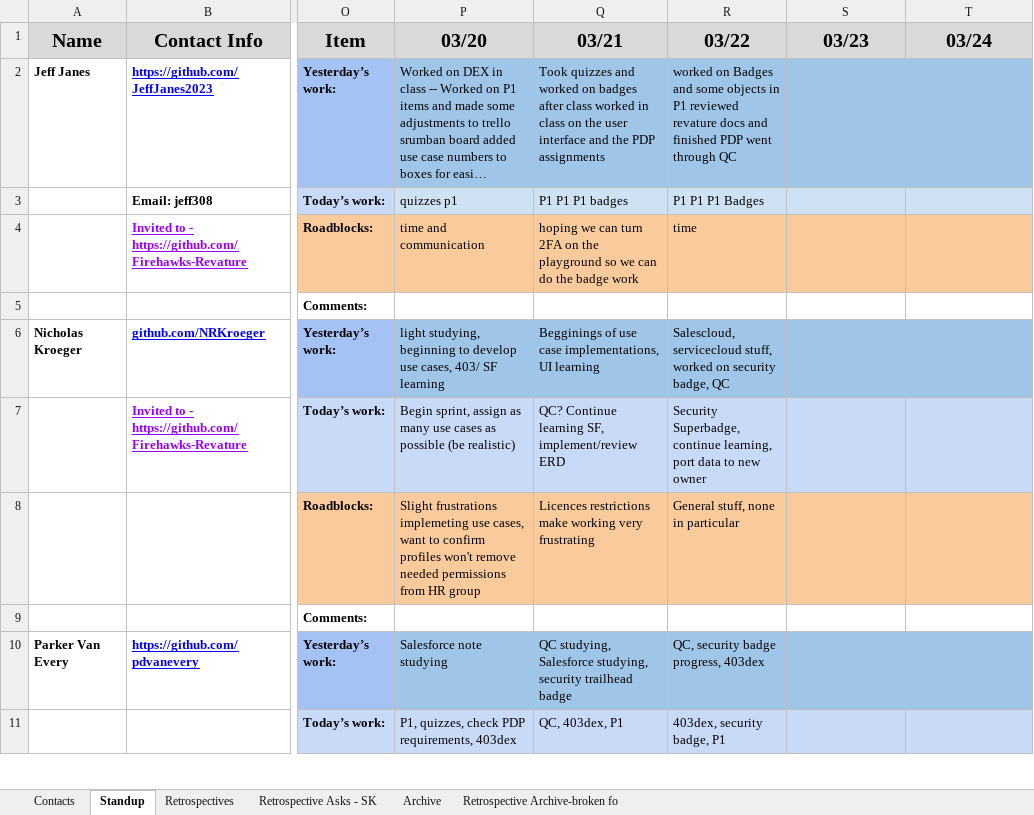
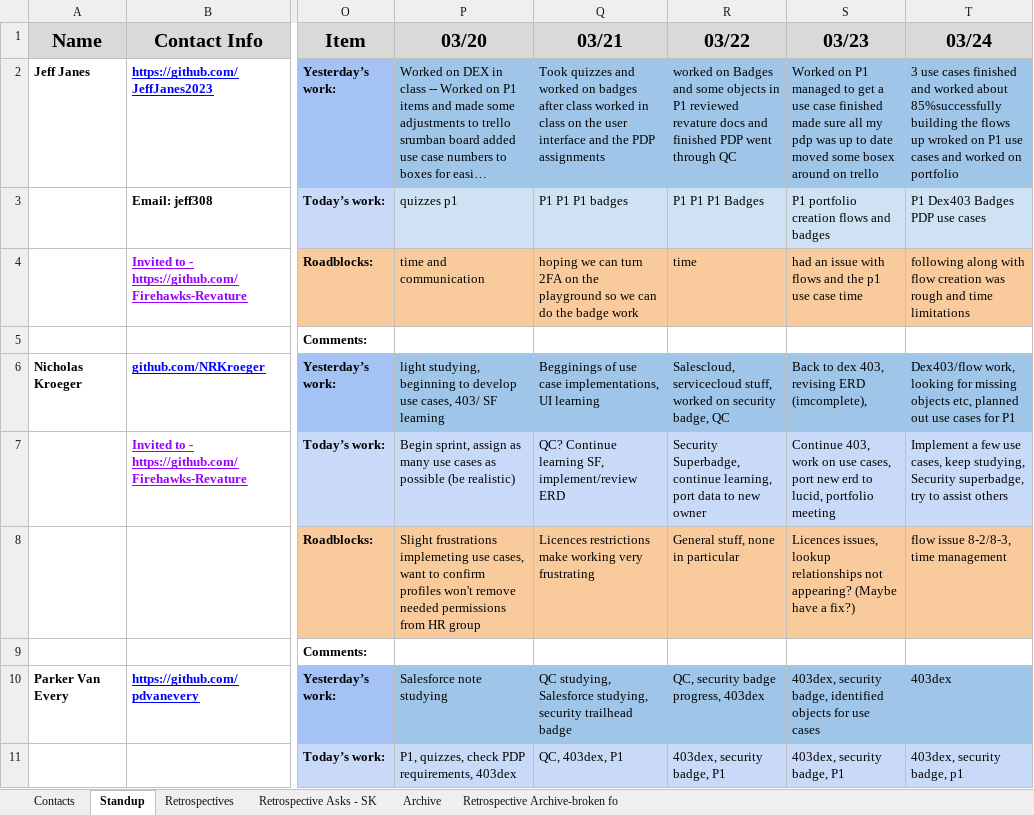
Before and after one commit to Fire-Hawks-Amplifire-Revature/Standups, an Excel workbook: Ampli-Fire Hawks standup.xlsx, sheet Standup, drawn as a sheet; only a part is shown, gaps mark what is left out; long unchanged cells end in …; values as stored, in another font and other column widths than the file's, no borders; charts and pictures not drawn; the diff covers the shown part only; the diff names each change by its address in the sheet, - before the commit and + after, or states it on an @@ line.

Commit message:
wk 3 final standupsheet + full spreadsheet

```diff
--- a/Ampli-Fire Hawks standup.xlsx (sheet Standup)
+++ b/Ampli-Fire Hawks standup.xlsx (sheet Standup)
-S2 (03/23): (empty)
+S2 (03/23): Worked on P1 managed to get a use case finished made sure all my pdp was up to date moved some bosex around on trello
-T2 (03/24): (empty)
+T2 (03/24): 3 use cases finished and worked about 85%successfully building the flows up wroked on P1 use cases and worked on portfolio
-S3 (03/23): (empty)
+S3 (03/23): P1 portfolio creation flows and badges
-T3 (03/24): (empty)
+T3 (03/24): P1 Dex403 Badges PDP use cases
-S4 (03/23): (empty)
+S4 (03/23): had an issue with flows and the p1 use case time
-T4 (03/24): (empty)
+T4 (03/24): following along with flow creation was rough and time limitations
-S6 (03/23): (empty)
+S6 (03/23): Back to dex 403, revising ERD (imcomplete),
-T6 (03/24): (empty)
+T6 (03/24): Dex403/flow work, looking for missing objects etc, planned out use cases for P1
-S7 (03/23): (empty)
+S7 (03/23): Continue 403, work on use cases, port new erd to lucid, portfolio meeting
-T7 (03/24): (empty)
+T7 (03/24): Implement a few use cases, keep studying, Security superbadge, try to assist others
-S8 (03/23): (empty)
+S8 (03/23): Licences issues, lookup relationships not appearing? (Maybe have a fix?)
-T8 (03/24): (empty)
+T8 (03/24): flow issue 8-2/8-3, time management
-S10 (03/23): (empty)
+S10 (03/23): 403dex, security badge, identified objects for use cases
-T10 (03/24): (empty)
+T10 (03/24): 403dex
-S11 (03/23): (empty)
+S11 (03/23): 403dex, security badge, P1
-T11 (03/24): (empty)
+T11 (03/24): 403dex, security badge, p1
```
Also changed, not shown: 13 edited cells elsewhere in this sheet, sheet Retrospectives, 3 other files.
